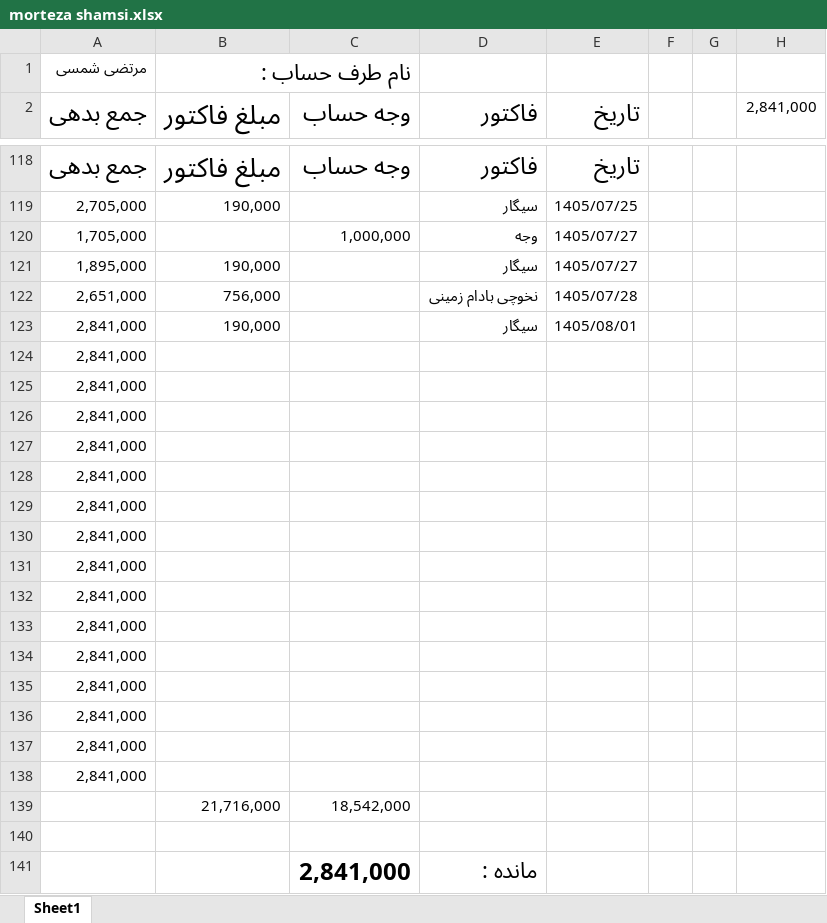
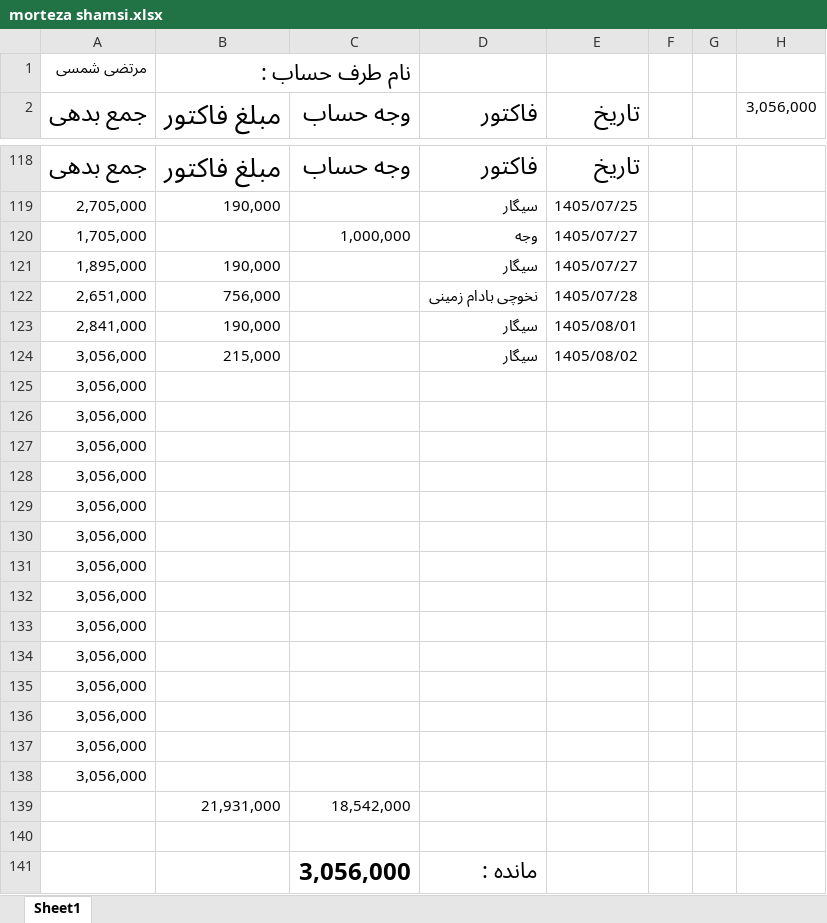
Before and after one commit to Hamidmarket/hesab, an Excel workbook: customers/morteza shamsi.xlsx, sheet Sheet1, drawn as a sheet; only a part is shown, gaps mark what is left out; values as stored, in another font and other column widths than the file's, no borders; conditional formats not drawn; removed rows and columns are numbered as before the commit, all else as after; the diff names each change by its address in the sheet, - before the commit and + after, or states it on an @@ line.

```diff
--- a/customers/morteza shamsi.xlsx (sheet Sheet1)
+++ b/customers/morteza shamsi.xlsx (sheet Sheet1)
-H2: 2,841,000
+H2: 3,056,000
-row 124: 2,841,000
+row 124: 3,056,000 | 215,000 |  | سیگار | 1405/08/02
-A125:A138 (جمع بدهی): 2,841,000
+A125:A138 (جمع بدهی): 3,056,000
-B139 (مبلغ فاکتور): 21,716,000
+B139 (مبلغ فاکتور): 21,931,000
-C141 (وجه حساب): 2,841,000
+C141 (وجه حساب): 3,056,000
```
Also changed, not shown: customers.xlsx, 2 other files.
